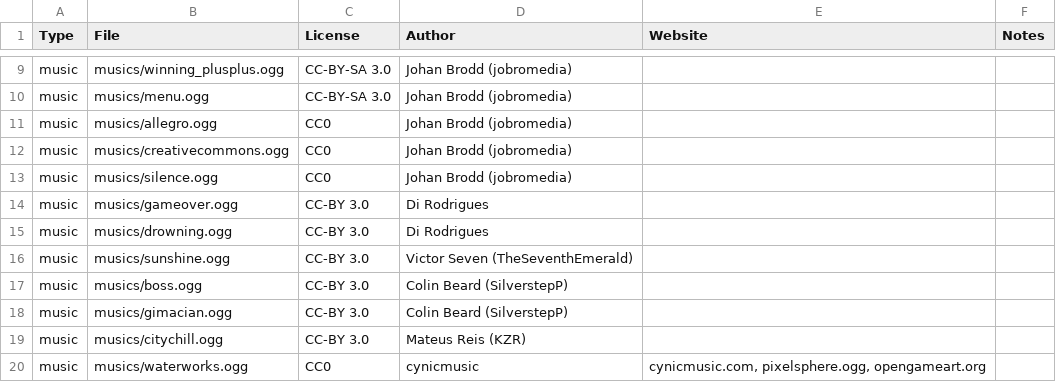
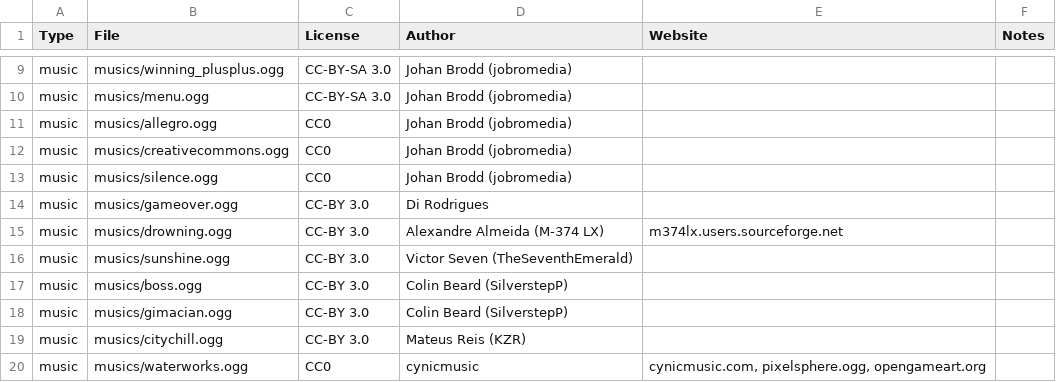
Before and after one commit to alemart/opensurge, a CSV file: src/misc/copyright_data.csv, drawn as a sheet; only a part is shown, gaps mark what is left out.

Commit message:
Updated the author: new drowning music

```diff
--- a/src/misc/copyright_data.csv
+++ b/src/misc/copyright_data.csv
@@ -14,3 +14,3 @@ music;musics/silence.ogg;CC0;Johan Brodd (jobromedia);;
 music;musics/gameover.ogg;CC-BY 3.0;Di Rodrigues;;
-music;musics/drowning.ogg;CC-BY 3.0;Di Rodrigues;;
+music;musics/drowning.ogg;CC-BY 3.0;Alexandre Almeida (M-374 LX);m374lx.users.sourceforge.net;
 music;musics/sunshine.ogg;CC-BY 3.0;Victor Seven (TheSeventhEmerald);;
```
